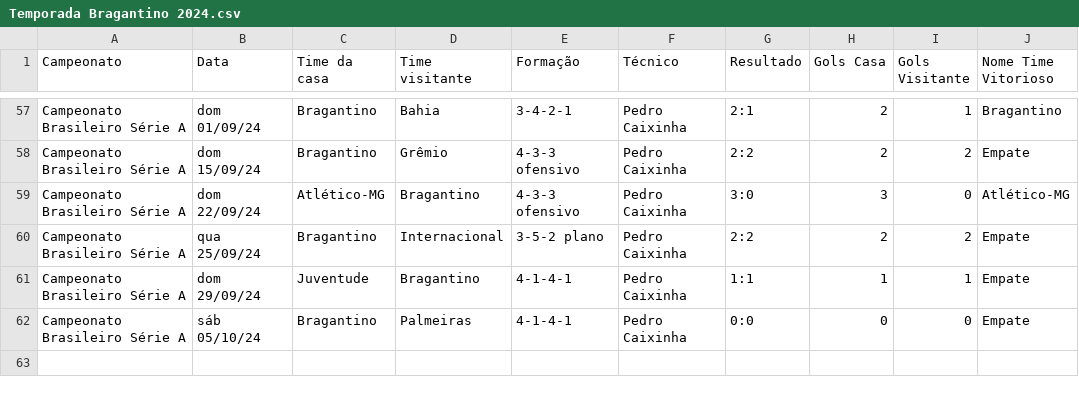
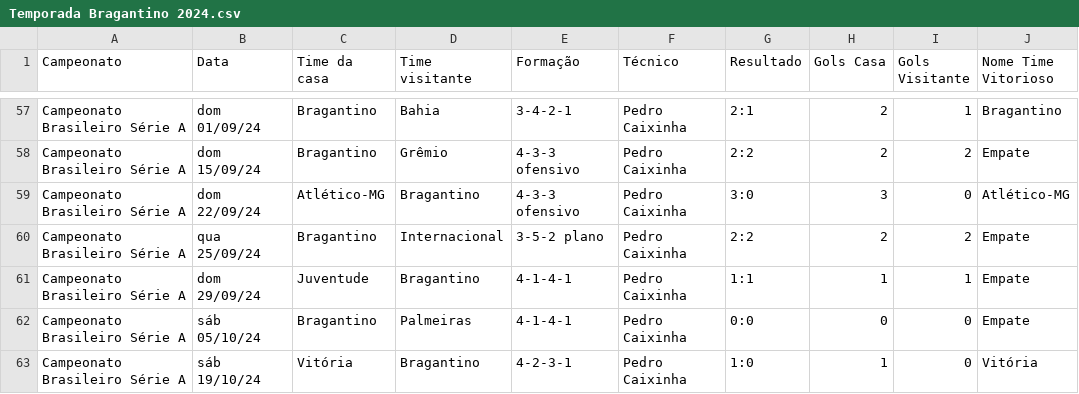
Before and after one commit to vinicius-mouzinho/Aproveitamento-Times-BR, a CSV file: data/Temporada Bragantino 2024.csv, drawn as a sheet; only a part is shown, gaps mark what is left out; the diff names each change by its address in the sheet, - before the commit and + after, or states it on an @@ line.

```diff
--- a/data/Temporada Bragantino 2024.csv
+++ b/data/Temporada Bragantino 2024.csv
+row 63: Campeonato Brasileiro Série A | sáb 19/10/24 | Vitória | Bragantino | 4-2-3-1 | Pedro Caixinha | 1:0 | 1 | 0 | Vitória
```
Also changed, not shown: data/Temporada Atlético-MG 2024.csv, data/Temporada Grêmio 2024.csv, 4 other files.
